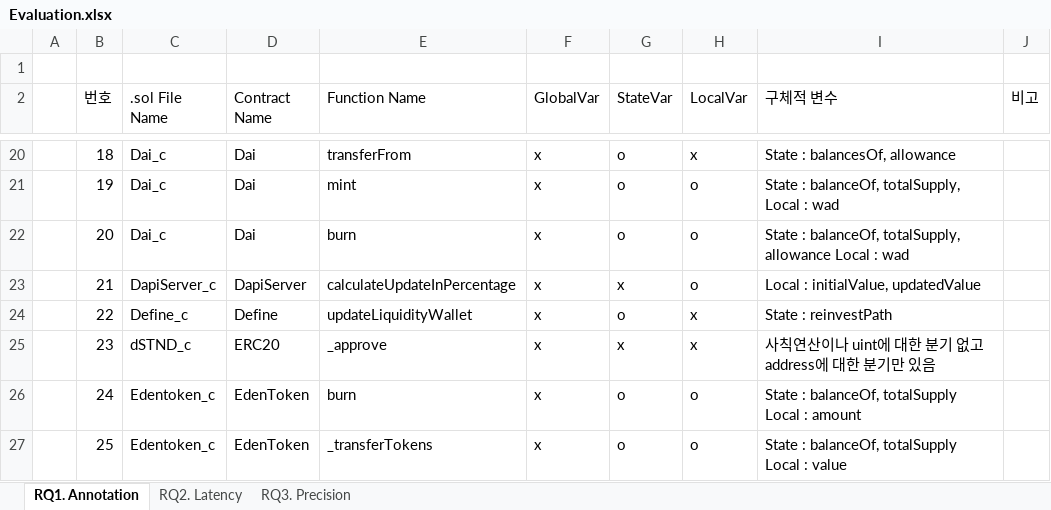
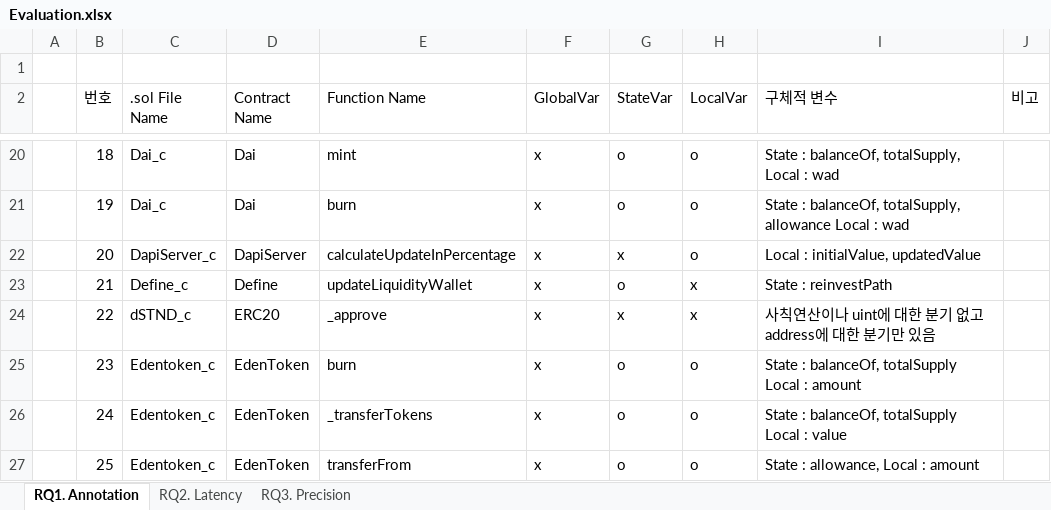
Before and after one commit to iwwyou/SolDebug, an Excel workbook: dataset/Evaluation.xlsx, sheet RQ1. Annotation, drawn as a sheet; only a part is shown, gaps mark what is left out; values as stored, in another font and other column widths than the file's, no borders; the diff covers the shown part only; the diff names each change by its address in the sheet, - before the commit and + after, or states it on an @@ line.

```diff
--- a/dataset/Evaluation.xlsx (sheet RQ1. Annotation)
+++ b/dataset/Evaluation.xlsx (sheet RQ1. Annotation)
-E20 (Function Name): transferFrom
+E20 (Function Name): mint
-H20 (LocalVar): x
+H20 (LocalVar): o
-I20 (구체적 변수): State : balancesOf, allowance
+I20 (구체적 변수): State : balanceOf, totalSupply, Local : wad
-E21 (Function Name): mint
+E21 (Function Name): burn
-I21 (구체적 변수): …balanceOf, totalSupply, Local :…
+I21 (구체적 변수): …balanceOf, totalSupply, allowance Local :…
-C22 (.sol File Name): Dai_c
+C22 (.sol File Name): DapiServer_c
-D22 (Contract Name): Dai
+D22 (Contract Name): DapiServer
-E22 (Function Name): burn
+E22 (Function Name): calculateUpdateInPercentage
-G22 (StateVar): o
+G22 (StateVar): x
-I22 (구체적 변수): State : balanceOf, totalSupply, allowance Local : wad
+I22 (구체적 변수): Local : initialValue, updatedValue
-C23 (.sol File Name): DapiServer_c
+C23 (.sol File Name): Define_c
-D23 (Contract Name): DapiServer
+D23 (Contract Name): Define
-E23 (Function Name): calculateUpdateInPercentage
+E23 (Function Name): updateLiquidityWallet
-G23 (StateVar): x
+G23 (StateVar): o
-H23 (LocalVar): o
+H23 (LocalVar): x
-I23 (구체적 변수): Local : initialValue, updatedValue
+I23 (구체적 변수): State : reinvestPath
-C24 (.sol File Name): Define_c
+C24 (.sol File Name): dSTND_c
-D24 (Contract Name): Define
+D24 (Contract Name): ERC20
-E24 (Function Name): updateLiquidityWallet
+E24 (Function Name): _approve
-G24 (StateVar): o
+G24 (StateVar): x
-I24 (구체적 변수): State : reinvestPath
+I24 (구체적 변수): 사칙연산이나 uint에 대한 분기 없고 address에 대한 분기만 있음
-C25 (.sol File Name): dSTND_c
+C25 (.sol File Name): Edentoken_c
-D25 (Contract Name): ERC20
+D25 (Contract Name): EdenToken
-E25 (Function Name): _approve
+E25 (Function Name): burn
-G25 (StateVar): x
+G25 (StateVar): o
-H25 (LocalVar): x
+H25 (LocalVar): o
-I25 (구체적 변수): 사칙연산이나 uint에 대한 분기 없고 address에 대한 분기만 있음
+I25 (구체적 변수): State : balanceOf, totalSupply Local : amount
-E26 (Function Name): burn
+E26 (Function Name): _transferTokens
-I26 (구체적 변수): State : balanceOf, totalSupply Local : amount
+I26 (구체적 변수): State : balanceOf, totalSupply Local : value
-E27 (Function Name): _transferTokens
+E27 (Function Name): transferFrom
-I27 (구체적 변수): State : balanceOf, totalSupply Local : value
+I27 (구체적 변수): State : allowance, Local : amount
```
Also changed, not shown: 98 edited cells elsewhere in this sheet, 1 other file.
